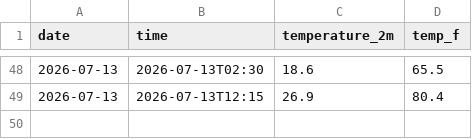
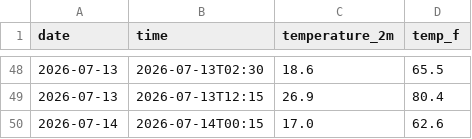
Before and after one commit to shreshthduggal828/weather-tracker, a CSV file: daily_log.csv, drawn as a sheet; only a part is shown, gaps mark what is left out; the diff names each change by its address in the sheet, - before the commit and + after, or states it on an @@ line.

```diff
--- a/daily_log.csv
+++ b/daily_log.csv
+row 50: 2026-07-14 | 2026-07-14T00:15 | 17.0 | 62.6
```
Also changed, not shown: 1 other file.
